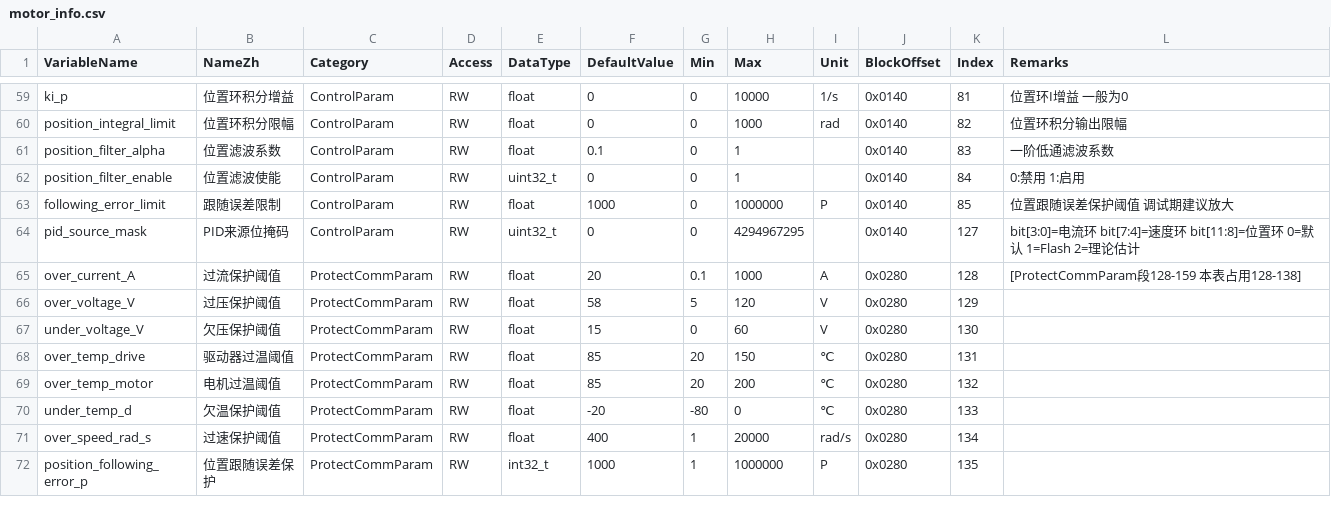
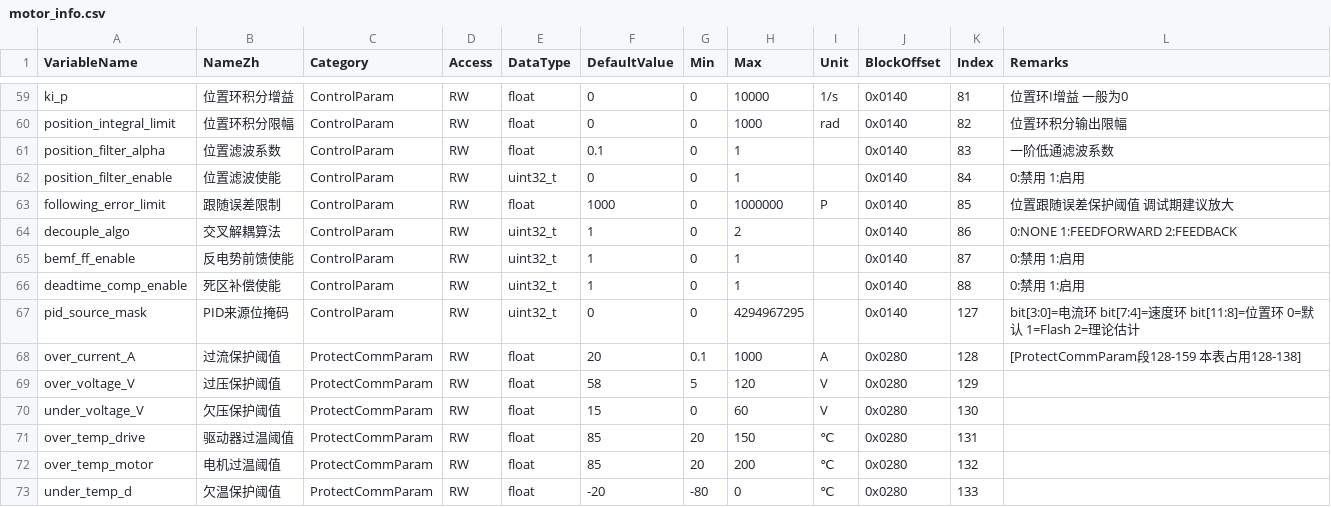
Before and after one commit to DalinYYYY/JM-App, a CSV file: User/Tools/motor_info_gen/motor_info.csv, drawn as a sheet; only a part is shown, gaps mark what is left out; the shorter side is filled out with more unchanged rows.

Commit message:
feat(motor_param): 新增 DQ 解耦参数字段并重新生成 DataHub

```diff
--- a/User/Tools/motor_info_gen/motor_info.csv
+++ b/User/Tools/motor_info_gen/motor_info.csv
@@ -63,2 +63,5 @@ position_filter_enable,位置滤波使能,ControlParam,RW,uint32_t,0,0,1,,0x0140
 following_error_limit,跟随误差限制,ControlParam,RW,float,1000,0,1000000,P,0x0140,85,位置跟随误差保护阈值 调试期建议放大
+decouple_algo,交叉解耦算法,ControlParam,RW,uint32_t,1,0,2,,0x0140,86,0:NONE 1:FEEDFORWARD 2:FEEDBACK
+bemf_ff_enable,反电势前馈使能,ControlParam,RW,uint32_t,1,0,1,,0x0140,87,0:禁用 1:启用
+deadtime_comp_enable,死区补偿使能,ControlParam,RW,uint32_t,1,0,1,,0x0140,88,0:禁用 1:启用
 pid_source_mask,PID来源位掩码,ControlParam,RW,uint32_t,0,0,4294967295,,0x0140,127,bit[3:0]=电流环 bit[7:4]=速度环 bit[11:8]=位置环 0=默认 1=Flash 2=理论估计
```
Also changed, not shown: User/Tools/motor_param_gen/motor_param.csv, 4 other files.
